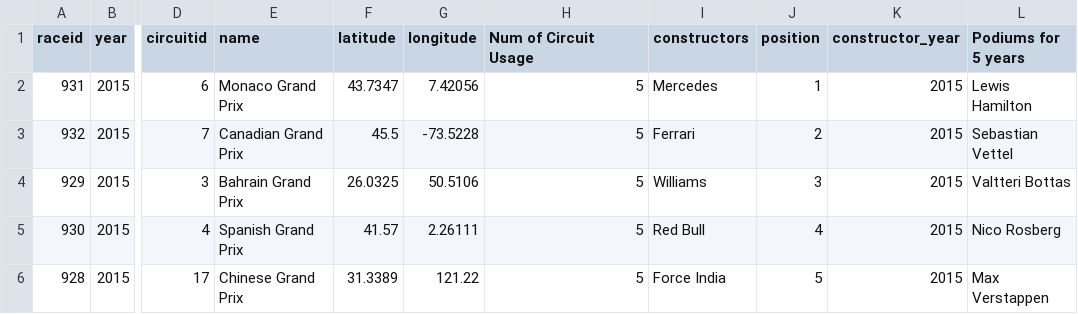
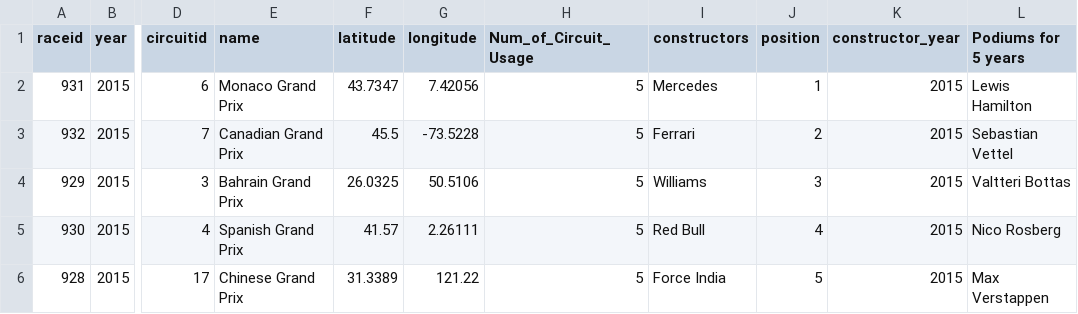
Before and after one commit to akus0005/FIT3179, a CSV file: f1_data.csv, drawn as a sheet; only a part is shown, gaps mark what is left out; the diff names each change by its address in the sheet, - before the commit and + after, or states it on an @@ line.

Commit message:
Update f1_data.csv

```diff
--- a/f1_data.csv
+++ b/f1_data.csv
-H1: Num of Circuit Usage
+H1: Num_of_Circuit_Usage
```
